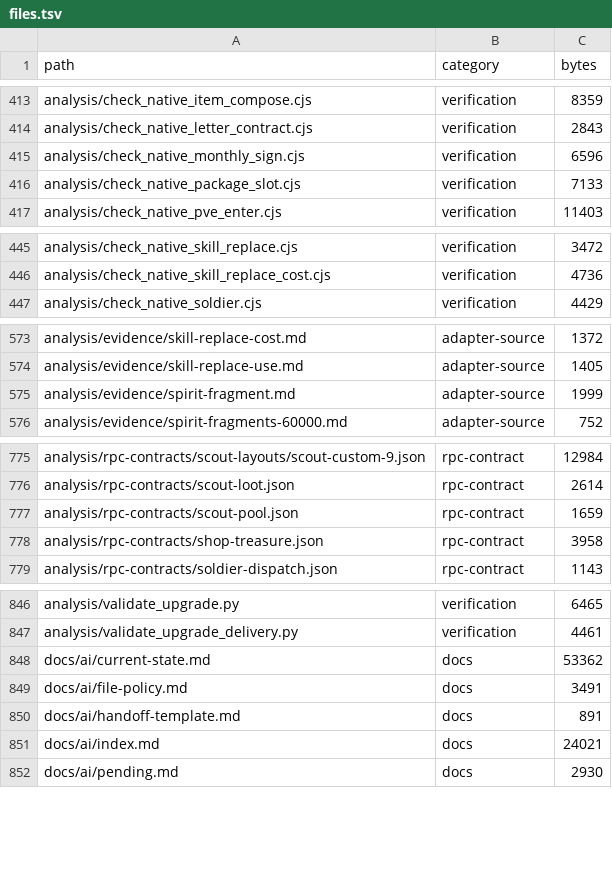
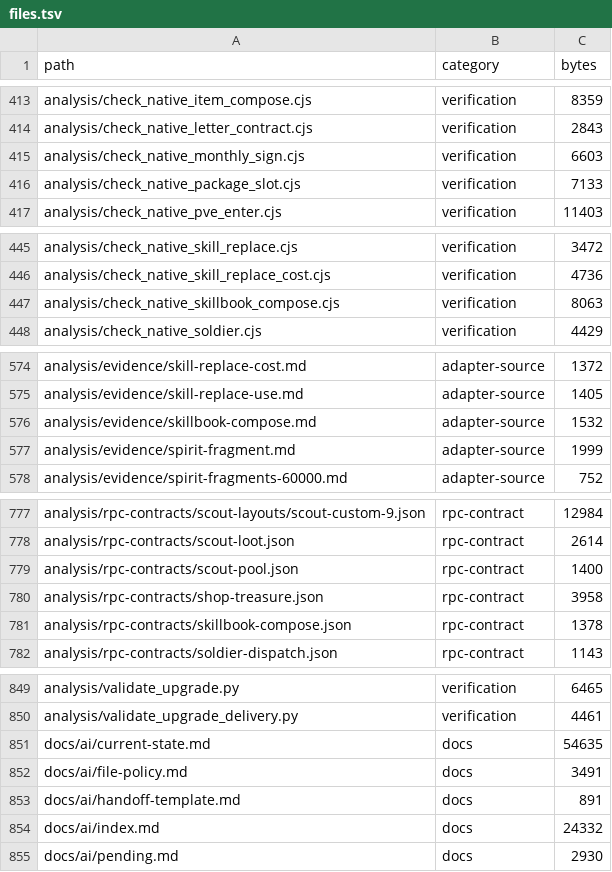
Before and after one commit to Abdulla-abs/dshaudh, a TSV file: docs/ai/files.tsv, drawn as a sheet; only a part is shown, gaps mark what is left out; the diff covers the shown part only.

```diff
--- a/docs/ai/files.tsv
+++ b/docs/ai/files.tsv
@@ -414,3 +414,3 @@ analysis/check_native_item_compose.cjs	verification	8359
 analysis/check_native_letter_contract.cjs	verification	2843
-analysis/check_native_monthly_sign.cjs	verification	6596
+analysis/check_native_monthly_sign.cjs	verification	6603
 analysis/check_native_package_slot.cjs	verification	7133
@@ -446,2 +446,3 @@ analysis/check_native_skill_replace.cjs	verification	3472
 analysis/check_native_skill_replace_cost.cjs	verification	4736
+analysis/check_native_skillbook_compose.cjs	verification	8063
 analysis/check_native_soldier.cjs	verification	4429
@@ -574,2 +575,3 @@ analysis/evidence/skill-replace-cost.md	adapter-source	1372
 analysis/evidence/skill-replace-use.md	adapter-source	1405
+analysis/evidence/skillbook-compose.md	adapter-source	1532
 analysis/evidence/spirit-fragment.md	adapter-source	1999
@@ -776,4 +778,5 @@ analysis/rpc-contracts/scout-layouts/scout-custom-9.json	rpc-contract	12984
 analysis/rpc-contracts/scout-loot.json	rpc-contract	2614
-analysis/rpc-contracts/scout-pool.json	rpc-contract	1659
+analysis/rpc-contracts/scout-pool.json	rpc-contract	1400
 analysis/rpc-contracts/shop-treasure.json	rpc-contract	3958
+analysis/rpc-contracts/skillbook-compose.json	rpc-contract	1378
 analysis/rpc-contracts/soldier-dispatch.json	rpc-contract	1143
@@ -847,6 +850,6 @@ analysis/validate_upgrade.py	verification	6465
 analysis/validate_upgrade_delivery.py	verification	4461
-docs/ai/current-state.md	docs	53362
+docs/ai/current-state.md	docs	54635
 docs/ai/file-policy.md	docs	3491
 docs/ai/handoff-template.md	docs	891
-docs/ai/index.md	docs	24021
+docs/ai/index.md	docs	24332
 docs/ai/pending.md	docs	2930
```
Also changed, not shown: 2 edited cells elsewhere in this file, docs/ai/headings.tsv, 9 other files.
